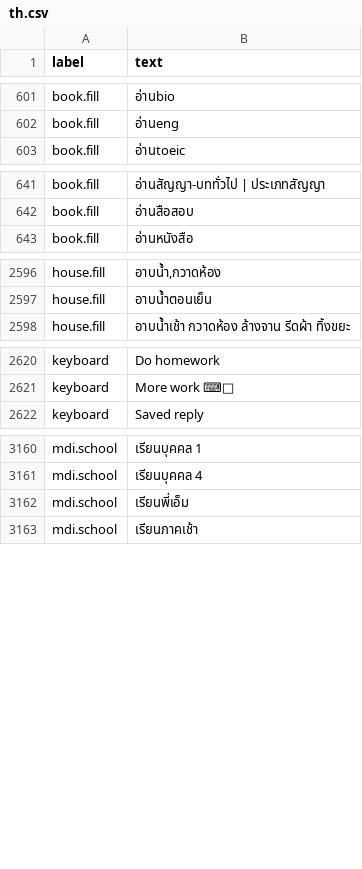
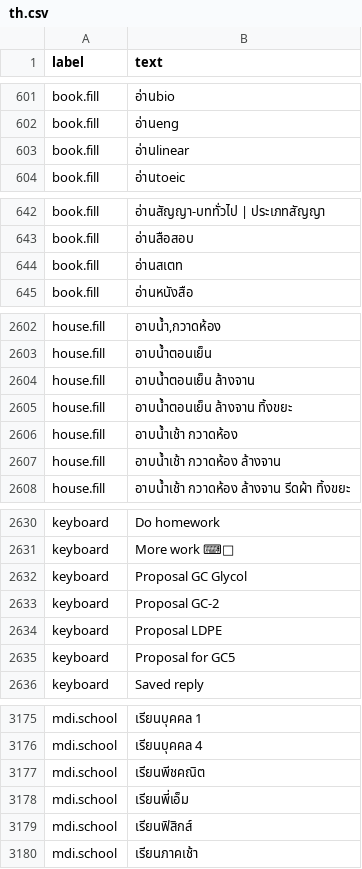
Before and after one commit to leoMehlig/structured-symbols, a CSV file: Prepare/data/th.csv, drawn as a sheet; only a part is shown, gaps mark what is left out; the diff covers the shown part only; the diff names each change by its address in the sheet, - before the commit and + after, or states it on an @@ line.

```diff
--- a/Prepare/data/th.csv
+++ b/Prepare/data/th.csv
+row 603: book.fill | อ่านlinear
+row 644: book.fill | อ่านสเตท
+row 2604: house.fill | อาบน้ำตอนเย็น ล้างจาน
+row 2605: house.fill | อาบน้ำตอนเย็น ล้างจาน ทิ้งขยะ
+row 2606: house.fill | อาบน้ำเช้า กวาดห้อง
+row 2607: house.fill | อาบน้ำเช้า กวาดห้อง ล้างจาน
+row 2632: keyboard | Proposal GC Glycol
+row 2633: keyboard | Proposal GC-2
+row 2634: keyboard | Proposal LDPE
+row 2635: keyboard | Proposal for GC5
+row 3177: mdi.school | เรียนพีชคณิต
+row 3179: mdi.school | เรียนฟิสิกส์
```
Also changed, not shown: 11 added rows elsewhere in this file, Prepare/data/es.csv, Prepare/data/fr.csv, 20 other files.
